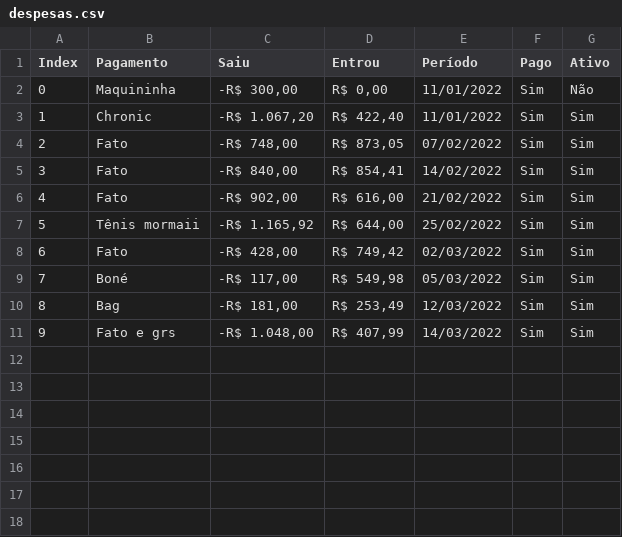
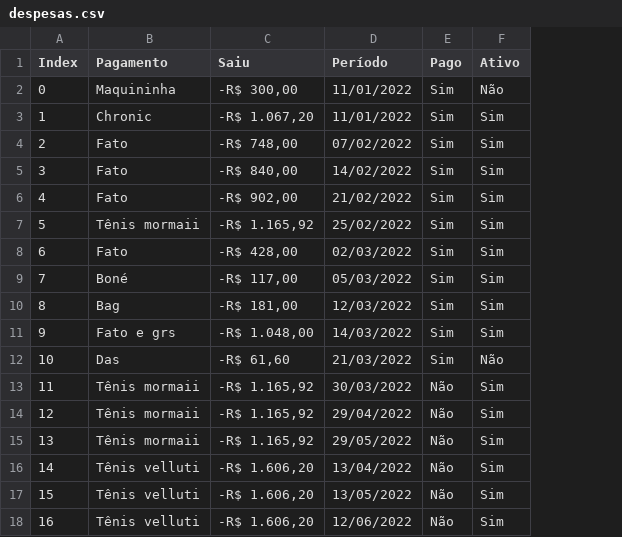
Before and after one commit to alexandresimoesf/lojaDados, a CSV file: despesas.csv, drawn as a sheet; removed rows and columns are numbered as before the commit, all else as after; the diff names each change by its address in the sheet, - before the commit and + after, or states it on an @@ line.

Commit message:
despesas.csv

```diff
--- a/despesas.csv
+++ b/despesas.csv
-column D (Entrou), rows 2-11: R$ 0,00 | R$ 422,40 | R$ 873,05 | R$ 854,41 | R$ 616,00 | R$ 644,00 | R$ 749,42 | R$ 549,98 | R$ 253,49 | R$ 407,99
+row 12: 10 | Das | -R$ 61,60 | 21/03/2022 | Sim | Não
+row 13: 11 | Tênis mormaii | -R$ 1.165,92 | 30/03/2022 | Não | Sim
+row 14: 12 | Tênis mormaii | -R$ 1.165,92 | 29/04/2022 | Não | Sim
+row 15: 13 | Tênis mormaii | -R$ 1.165,92 | 29/05/2022 | Não | Sim
+row 16: 14 | Tênis velluti | -R$ 1.606,20 | 13/04/2022 | Não | Sim
+row 17: 15 | Tênis velluti | -R$ 1.606,20 | 13/05/2022 | Não | Sim
+row 18: 16 | Tênis velluti | -R$ 1.606,20 | 12/06/2022 | Não | Sim
```
Also changed, not shown: 1 other file.
